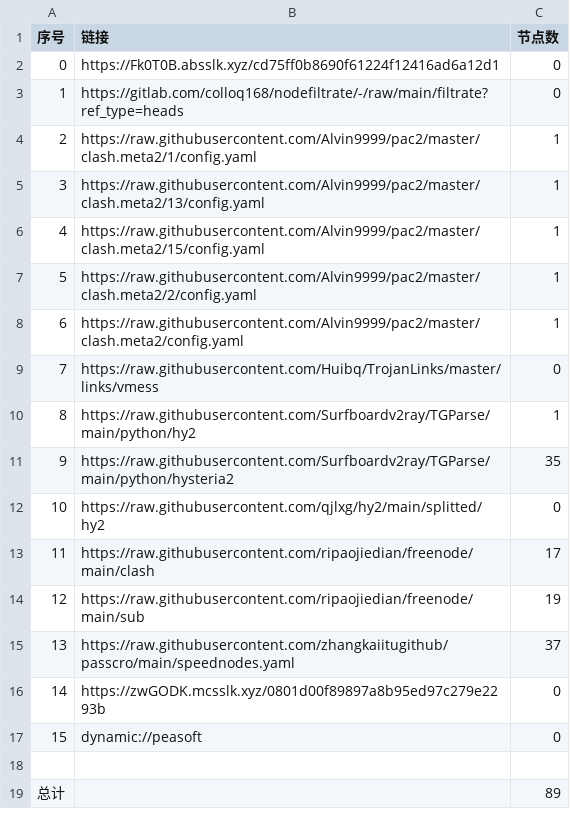
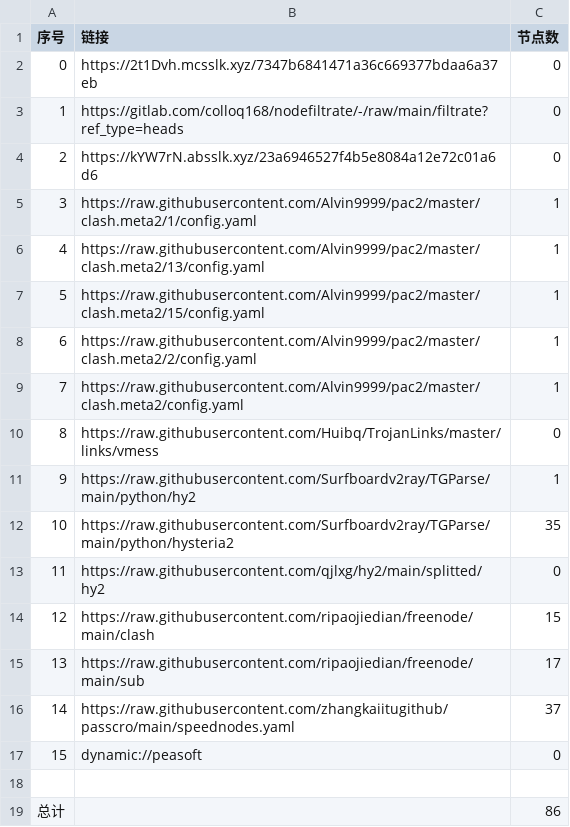
Before and after one commit to haygcao/NoMoreWalls, a CSV file: list_result.csv, drawn as a sheet; removed rows and columns are numbered as before the commit, all else as after; the diff names each change by its address in the sheet, - before the commit and + after, or states it on an @@ line.

```diff
--- a/list_result.csv
+++ b/list_result.csv
-B2 (链接): https://Fk0T0B.absslk.xyz/cd75ff0b8690f61224f12416ad6a12d1
+B2 (链接): https://2t1Dvh.mcsslk.xyz/7347b6841471a36c669377bdaa6a37eb
+row 4: 2 | https://kYW7rN.absslk.xyz/23a6946527f4b5e8084a12e72c01a6d6 | 0
@@ column A (序号) renumbered between rows 5 and 16 @@
-C14 (节点数): 17
+C14 (节点数): 15
-C15 (节点数): 19
+C15 (节点数): 17
-row 16: 14 | https://zwGODK.mcsslk.xyz/0801d00f89897a8b95ed97c279e2293b | 0
-C19 (节点数): 89
+C19 (节点数): 86
```
Also changed, not shown: 25 other files.
